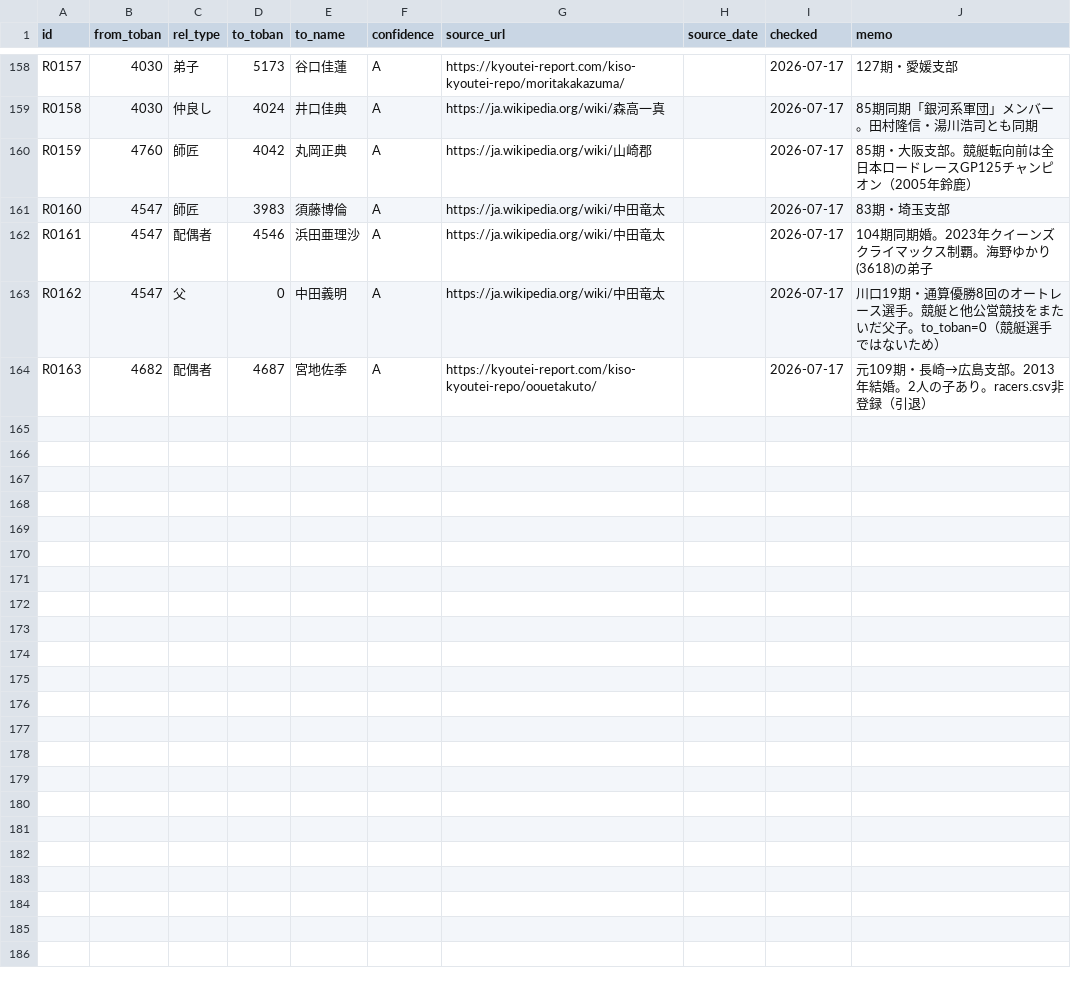
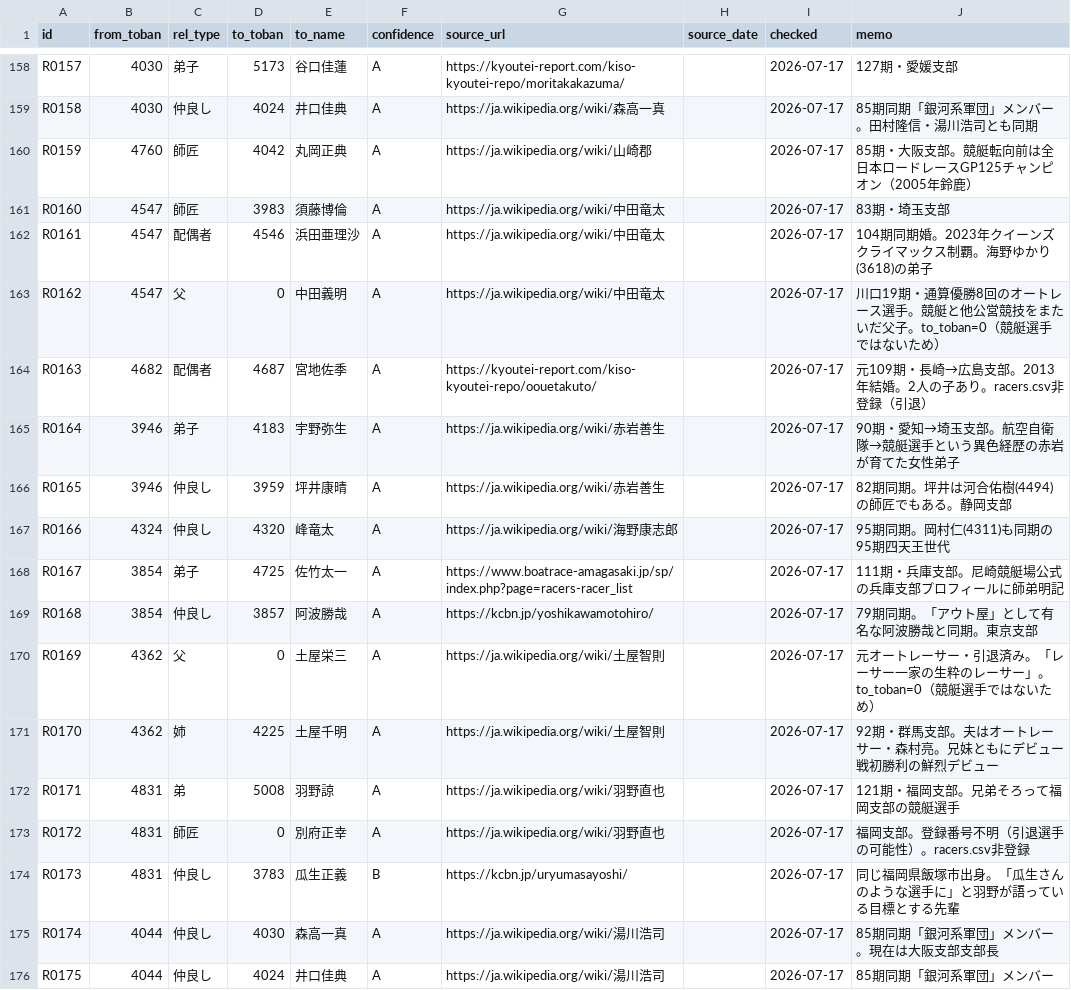
Before and after one commit to bonito323-a11y/funetan, a CSV file: data/relations.csv, drawn as a sheet; only a part is shown, gaps mark what is left out.

```diff
--- a/data/relations.csv
+++ b/data/relations.csv
@@ -164 +164,13 @@ R0162,4547,父,0,中田義明,A,https://ja.wikipedia.org/wiki/中田竜太,,2026
 R0163,4682,配偶者,4687,宮地佐季,A,https://kyoutei-report.com/kiso-kyoutei-repo/oouetakuto/,,2026-07-17,元109期・長崎→広島支部。2013年結婚。2人の子あり。racers.csv非登録（引退）
+R0164,3946,弟子,4183,宇野弥生,A,https://ja.wikipedia.org/wiki/赤岩善生,,2026-07-17,90期・愛知→埼玉支部。航空自衛隊→競艇選手という異色経歴の赤岩が育てた女性弟子
+R0165,3946,仲良し,3959,坪井康晴,A,https://ja.wikipedia.org/wiki/赤岩善生,,2026-07-17,82期同期。坪井は河合佑樹(4494)の師匠でもある。静岡支部
+R0166,4324,仲良し,4320,峰竜太,A,https://ja.wikipedia.org/wiki/海野康志郎,,2026-07-17,95期同期。岡村仁(4311)も同期の95期四天王世代
+R0167,3854,弟子,4725,佐竹太一,A,https://www.boatrace-amagasaki.jp/sp/index.php?page=racers-racer_list,,2026-07-17,111期・兵庫支部。尼崎競艇場公式の兵庫支部プロフィールに師弟明記
+R0168,3854,仲良し,3857,阿波勝哉,A,https://kcbn.jp/yoshikawamotohiro/,,2026-07-17,79期同期。「アウト屋」として有名な阿波勝哉と同期。東京支部
+R0169,4362,父,0,土屋栄三,A,https://ja.wikipedia.org/wiki/土屋智則,,2026-07-17,元オートレーサー・引退済み。「レーサー一家の生粋のレーサー」。to_toban=0（競艇選手ではないため）
+R0170,4362,姉,4225,土屋千明,A,https://ja.wikipedia.org/wiki/土屋智則,,2026-07-17,92期・群馬支部。夫はオートレーサー・森村亮。兄妹ともにデビュー戦初勝利の鮮烈デビュー
+R0171,4831,弟,5008,羽野諒,A,https://ja.wikipedia.org/wiki/羽野直也,,2026-07-17,121期・福岡支部。兄弟そろって福岡支部の競艇選手
+R0172,4831,師匠,0,別府正幸,A,https://ja.wikipedia.org/wiki/羽野直也,,2026-07-17,福岡支部。登録番号不明（引退選手の可能性）。racers.csv非登録
+R0173,4831,仲良し,3783,瓜生正義,B,https://kcbn.jp/uryumasayoshi/,,2026-07-17,同じ福岡県飯塚市出身。「瓜生さんのような選手に」と羽野が語っている目標とする先輩
+R0174,4044,仲良し,4030,森高一真,A,https://ja.wikipedia.org/wiki/湯川浩司,,2026-07-17,85期同期「銀河系軍団」メンバー。現在は大阪支部支部長
+R0175,4044,仲良し,4024,井口佳典,A,https://ja.wikipedia.org/wiki/湯川浩司,,2026-07-17,85期同期「銀河系軍団」メンバー
```
Also changed, not shown: 17 other files.
